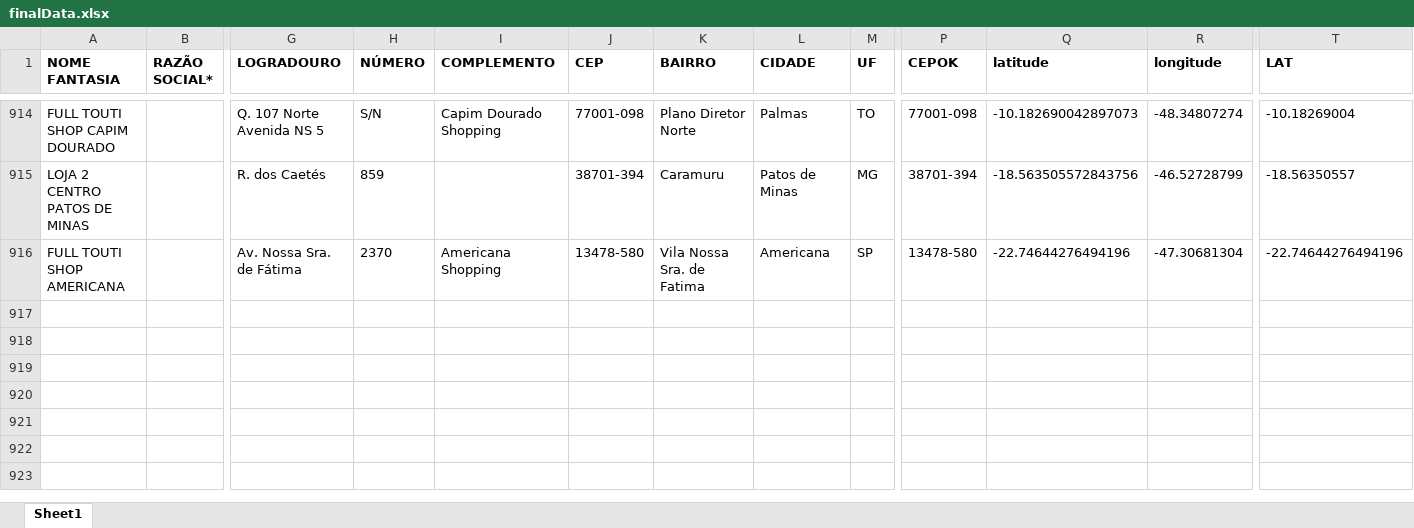
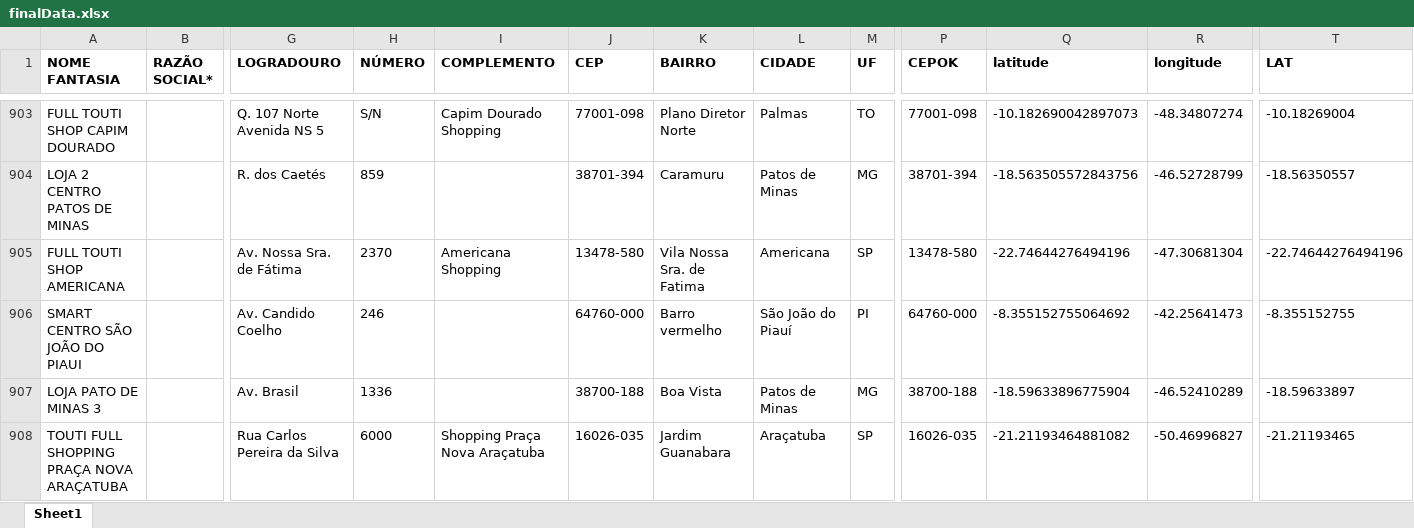
Before and after one commit to userTI10/Touti-franquias, an Excel workbook: finalData.xlsx, sheet Sheet1, drawn as a sheet; only a part is shown, gaps mark what is left out; values as stored, in another font and other column widths than the file's, no borders; rows hold the shown columns only; the diff covers the shown part only; the diff names each change by its address in the sheet, - before the commit and + after, or states it on an @@ line.

Commit message:
ajuste da planilha 20/04/2026

```diff
--- a/finalData.xlsx (sheet Sheet1)
+++ b/finalData.xlsx (sheet Sheet1)
+row 906: SMART CENTRO SÃO JOÃO DO PIAUI |  | Av. Candido Coelho | 246 |  | 64760-000 | Barro vermelho | São João do Piauí | PI | 64760-000 | -8.355152755064692 | -42.25641473 | -8.355152755
+row 907: LOJA PATO DE MINAS 3 |  | Av. Brasil | 1336 |  | 38700-188 | Boa Vista | Patos de Minas | MG | 38700-188 | -18.59633896775904 | -46.52410289 | -18.59633897
+row 908: TOUTI FULL SHOPPING PRAÇA NOVA ARAÇATUBA |  | Rua Carlos Pereira da Silva | 6000 | Shopping Praça Nova Araçatuba | 16026-035 | Jardim Guanabara | Araçatuba | SP | 16026-035 | -21.21193464881082 | -50.46996827 | -21.21193465
```
Also changed, not shown: 3 added rows and 11 removed rows elsewhere in this sheet.
